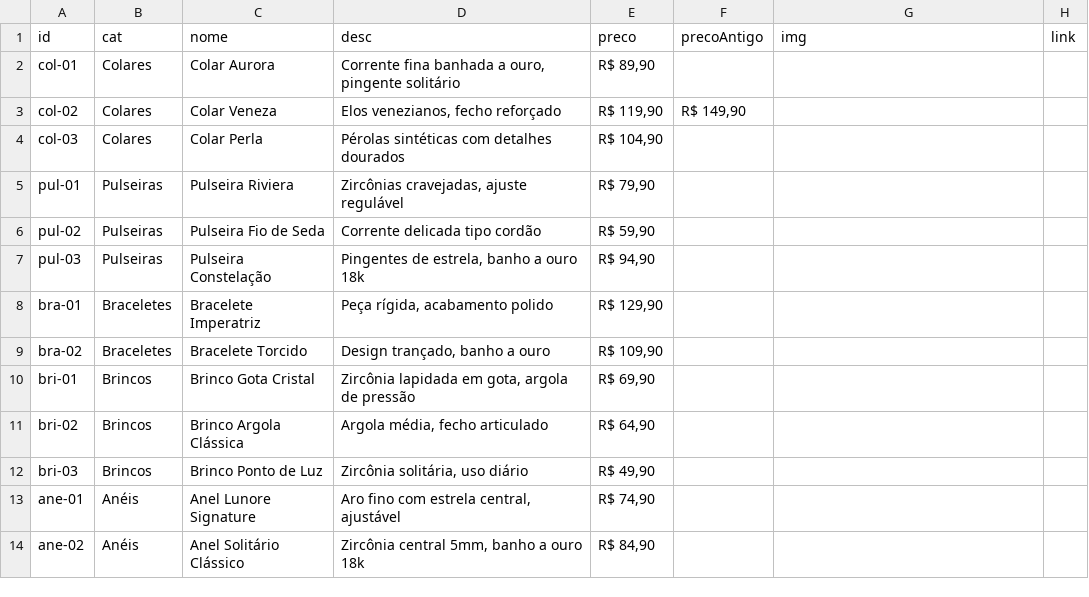
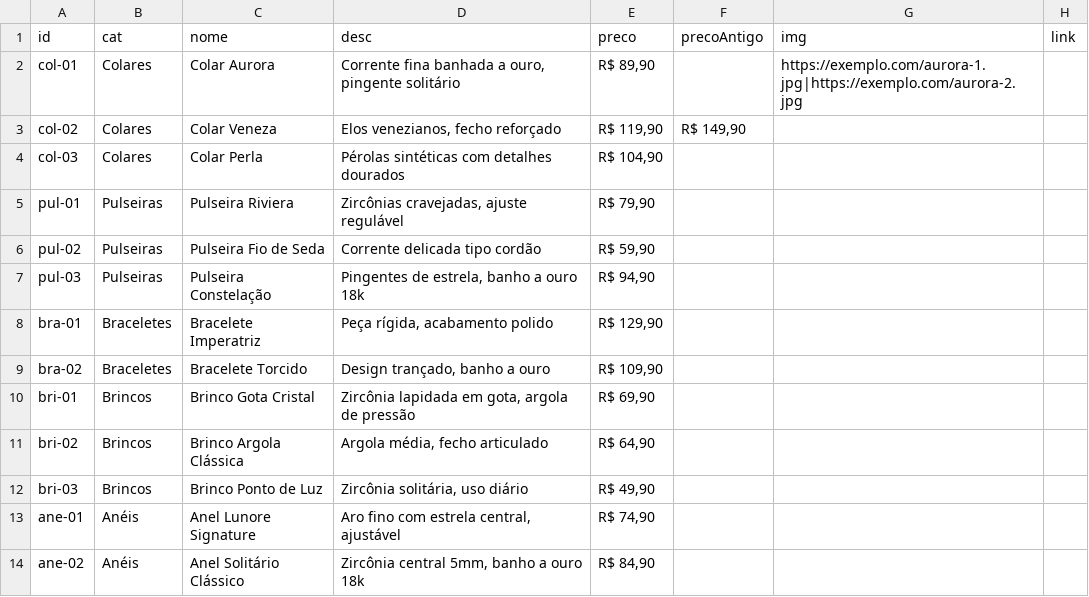
Before and after one commit to gabrielastolfo/lnrcatalog, a CSV file: produtos.csv, drawn as a sheet.

```diff
--- a/produtos.csv
+++ b/produtos.csv
@@ -1,3 +1,3 @@
 id,cat,nome,desc,preco,precoAntigo,img,link
-col-01,Colares,Colar Aurora,"Corrente fina banhada a ouro, pingente solitário","R$ 89,90",,,
+col-01,Colares,Colar Aurora,"Corrente fina banhada a ouro, pingente solitário","R$ 89,90",,"https://exemplo.com/aurora-1.jpg|https://exemplo.com/aurora-2.jpg",
 col-02,Colares,Colar Veneza,"Elos venezianos, fecho reforçado","R$ 119,90","R$ 149,90",,
```
Also changed, not shown: 1 other file.
